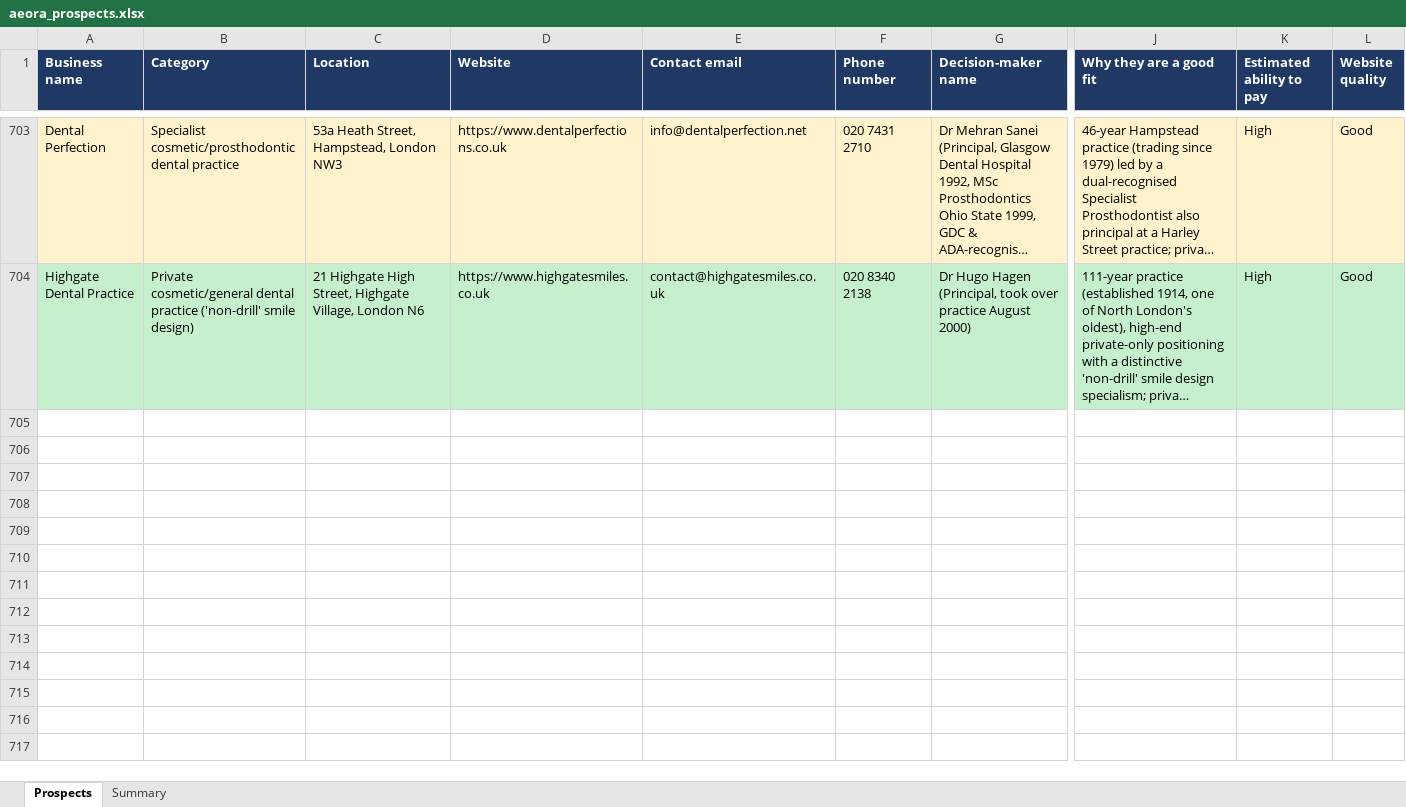
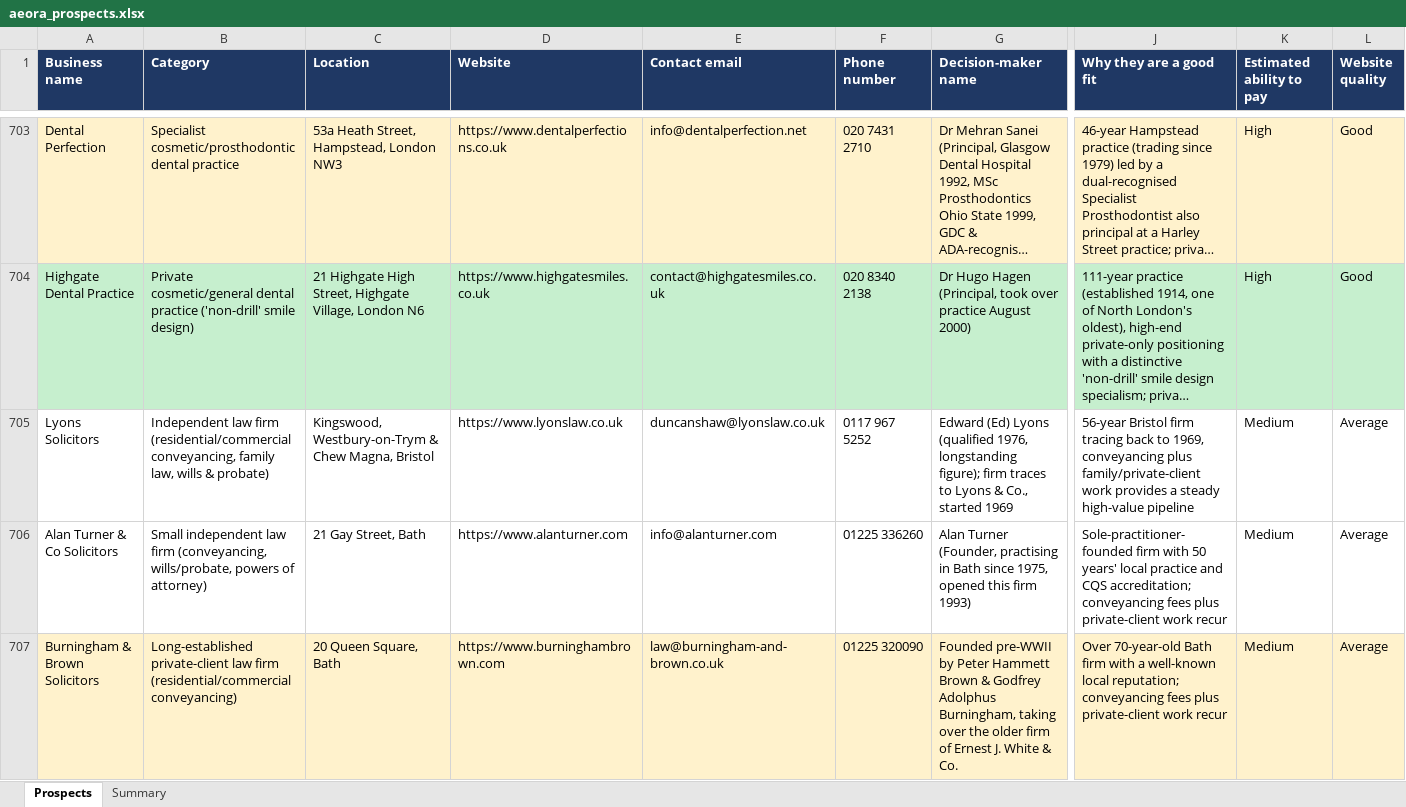
Before and after one commit to houghtonstudioco-afk/Houghton-property-partners, an Excel workbook: prospects/aeora_prospects.xlsx, sheet Prospects, drawn as a sheet; only a part is shown, gaps mark what is left out; long unchanged cells end in …; values as stored, in another font and other column widths than the file's, no borders; rows hold the shown columns only; the diff names each change by its address in the sheet, - before the commit and + after, or states it on an @@ line.

```diff
--- a/prospects/aeora_prospects.xlsx (sheet Prospects)
+++ b/prospects/aeora_prospects.xlsx (sheet Prospects)
+row 705: Lyons Solicitors | Independent law firm (residential/commercial conveyancing, family law, wills & probate) | Kingswood, Westbury-on-Trym & Chew Magna, Bristol | https://www.lyonslaw.co.uk | duncanshaw@lyonslaw.co.uk | 0117 967 5252 | Edward (Ed) Lyons (qualified 1976, longstanding figure); firm traces to Lyons & Co., started 1969 | 56-year Bristol firm tracing back to 1969, conveyancing plus family/private-client work provides a steady high-value pipeline | Medium | Average
+row 706: Alan Turner & Co Solicitors | Small independent law firm (conveyancing, wills/probate, powers of attorney) | 21 Gay Street, Bath | https://www.alanturner.com | info@alanturner.com | 01225 336260 | Alan Turner (Founder, practising in Bath since 1975, opened this firm 1993) | Sole-practitioner-founded firm with 50 years' local practice and CQS accreditation; conveyancing fees plus private-client work recur | Medium | Average
+row 707: Burningham & Brown Solicitors | Long-established private-client law firm (residential/commercial conveyancing) | 20 Queen Square, Bath | https://www.burninghambrown.com | law@burningham-and-brown.co.uk | 01225 320090 | Founded pre-WWII by Peter Hammett Brown & Godfrey Adolphus Burningham, taking over the older firm of Ernest J. White & Co. | Over 70-year-old Bath firm with a well-known local reputation; conveyancing fees plus private-client work recur | Medium | Average
```
Also changed, not shown: sheet Summary, 2 other files.
